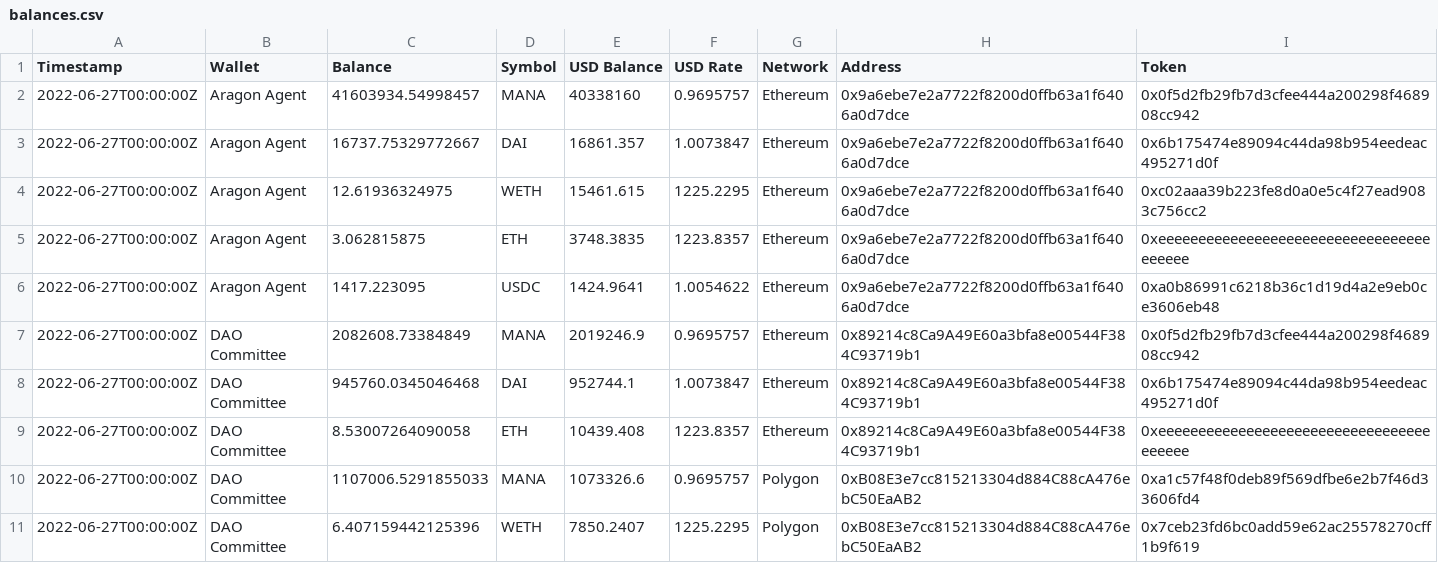
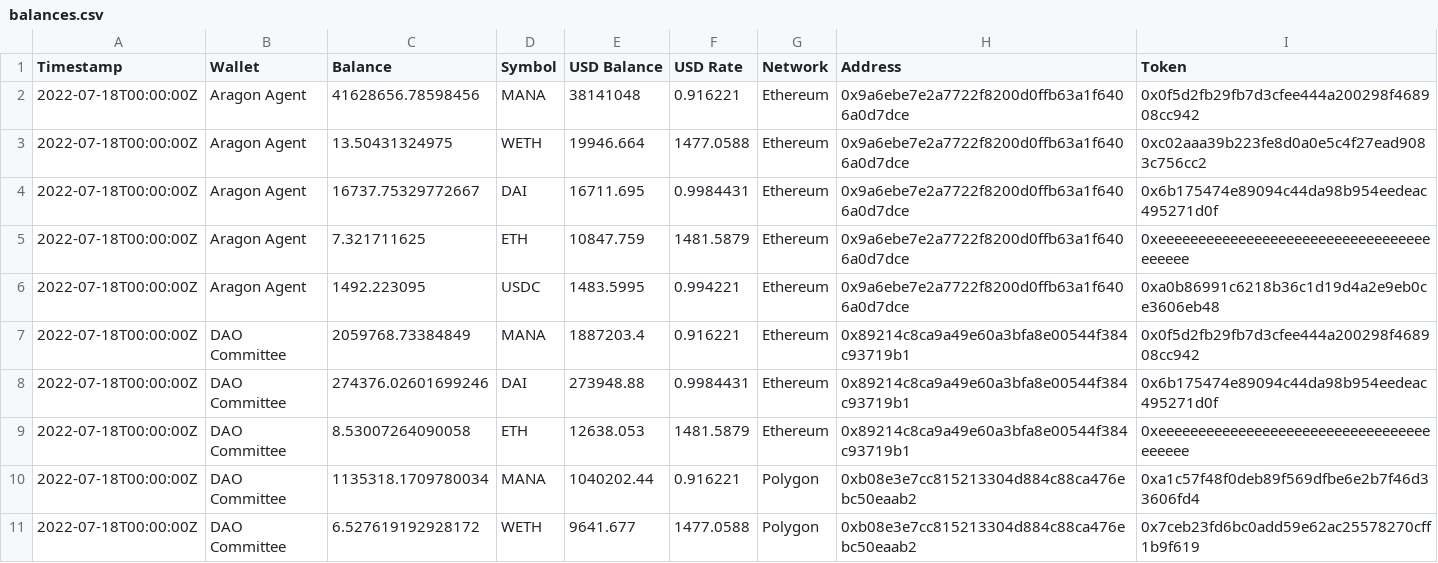
Before and after one commit to ncomerci/transparency, a CSV file: balances.csv, drawn as a sheet; only a part is shown; the diff covers the shown part only.

```diff
--- a/balances.csv
+++ b/balances.csv
@@ -1,11 +1,11 @@
 Timestamp,Wallet,Balance,Symbol,USD Balance,USD Rate,Network,Address,Token
-2022-06-27T00:00:00Z,Aragon Agent,41603934.54998457,MANA,40338160,0.9695757,Ethereum,0x9a6ebe7e2a7722f8200d0ffb63a1f6406a0d7dce,0x0f5d2fb29fb7d3cfee444a200298f468908cc942
-2022-06-27T00:00:00Z,Aragon Agent,16737.75329772667,DAI,16861.357,1.0073847,Ethereum,0x9a6ebe7e2a7722f8200d0ffb63a1f6406a0d7dce,0x6b175474e89094c44da98b954eedeac495271d0f
-2022-06-27T00:00:00Z,Aragon Agent,12.61936324975,WETH,15461.615,1225.2295,Ethereum,0x9a6ebe7e2a7722f8200d0ffb63a1f6406a0d7dce,0xc02aaa39b223fe8d0a0e5c4f27ead9083c756cc2
-2022-06-27T00:00:00Z,Aragon Agent,3.062815875,ETH,3748.3835,1223.8357,Ethereum,0x9a6ebe7e2a7722f8200d0ffb63a1f6406a0d7dce,0xeeeeeeeeeeeeeeeeeeeeeeeeeeeeeeeeeeeeeeee
-2022-06-27T00:00:00Z,Aragon Agent,1417.223095,USDC,1424.9641,1.0054622,Ethereum,0x9a6ebe7e2a7722f8200d0ffb63a1f6406a0d7dce,0xa0b86991c6218b36c1d19d4a2e9eb0ce3606eb48
-2022-06-27T00:00:00Z,DAO Committee,2082608.73384849,MANA,2019246.9,0.9695757,Ethereum,0x89214c8Ca9A49E60a3bfa8e00544F384C93719b1,0x0f5d2fb29fb7d3cfee444a200298f468908cc942
-2022-06-27T00:00:00Z,DAO Committee,945760.0345046468,DAI,952744.1,1.0073847,Ethereum,0x89214c8Ca9A49E60a3bfa8e00544F384C93719b1,0x6b175474e89094c44da98b954eedeac495271d0f
-2022-06-27T00:00:00Z,DAO Committee,8.53007264090058,ETH,10439.408,1223.8357,Ethereum,0x89214c8Ca9A49E60a3bfa8e00544F384C93719b1,0xeeeeeeeeeeeeeeeeeeeeeeeeeeeeeeeeeeeeeeee
-2022-06-27T00:00:00Z,DAO Committee,1107006.5291855033,MANA,1073326.6,0.9695757,Polygon,0xB08E3e7cc815213304d884C88cA476ebC50EaAB2,0xa1c57f48f0deb89f569dfbe6e2b7f46d33606fd4
-2022-06-27T00:00:00Z,DAO Committee,6.407159442125396,WETH,7850.2407,1225.2295,Polygon,0xB08E3e7cc815213304d884C88cA476ebC50EaAB2,0x7ceb23fd6bc0add59e62ac25578270cff1b9f619
+2022-07-18T00:00:00Z,Aragon Agent,41628656.78598456,MANA,38141048,0.916221,Ethereum,0x9a6ebe7e2a7722f8200d0ffb63a1f6406a0d7dce,0x0f5d2fb29fb7d3cfee444a200298f468908cc942
+2022-07-18T00:00:00Z,Aragon Agent,13.50431324975,WETH,19946.664,1477.0588,Ethereum,0x9a6ebe7e2a7722f8200d0ffb63a1f6406a0d7dce,0xc02aaa39b223fe8d0a0e5c4f27ead9083c756cc2
+2022-07-18T00:00:00Z,Aragon Agent,16737.75329772667,DAI,16711.695,0.9984431,Ethereum,0x9a6ebe7e2a7722f8200d0ffb63a1f6406a0d7dce,0x6b175474e89094c44da98b954eedeac495271d0f
+2022-07-18T00:00:00Z,Aragon Agent,7.321711625,ETH,10847.759,1481.5879,Ethereum,0x9a6ebe7e2a7722f8200d0ffb63a1f6406a0d7dce,0xeeeeeeeeeeeeeeeeeeeeeeeeeeeeeeeeeeeeeeee
+2022-07-18T00:00:00Z,Aragon Agent,1492.223095,USDC,1483.5995,0.994221,Ethereum,0x9a6ebe7e2a7722f8200d0ffb63a1f6406a0d7dce,0xa0b86991c6218b36c1d19d4a2e9eb0ce3606eb48
+2022-07-18T00:00:00Z,DAO Committee,2059768.73384849,MANA,1887203.4,0.916221,Ethereum,0x89214c8ca9a49e60a3bfa8e00544f384c93719b1,0x0f5d2fb29fb7d3cfee444a200298f468908cc942
+2022-07-18T00:00:00Z,DAO Committee,274376.02601699246,DAI,273948.88,0.9984431,Ethereum,0x89214c8ca9a49e60a3bfa8e00544f384c93719b1,0x6b175474e89094c44da98b954eedeac495271d0f
+2022-07-18T00:00:00Z,DAO Committee,8.53007264090058,ETH,12638.053,1481.5879,Ethereum,0x89214c8ca9a49e60a3bfa8e00544f384c93719b1,0xeeeeeeeeeeeeeeeeeeeeeeeeeeeeeeeeeeeeeeee
+2022-07-18T00:00:00Z,DAO Committee,1135318.1709780034,MANA,1040202.44,0.916221,Polygon,0xb08e3e7cc815213304d884c88ca476ebc50eaab2,0xa1c57f48f0deb89f569dfbe6e2b7f46d33606fd4
+2022-07-18T00:00:00Z,DAO Committee,6.527619192928172,WETH,9641.677,1477.0588,Polygon,0xb08e3e7cc815213304d884c88ca476ebc50eaab2,0x7ceb23fd6bc0add59e62ac25578270cff1b9f619
```
Also changed, not shown: 8 edited cells elsewhere in this file, members.csv, 20 other files.
